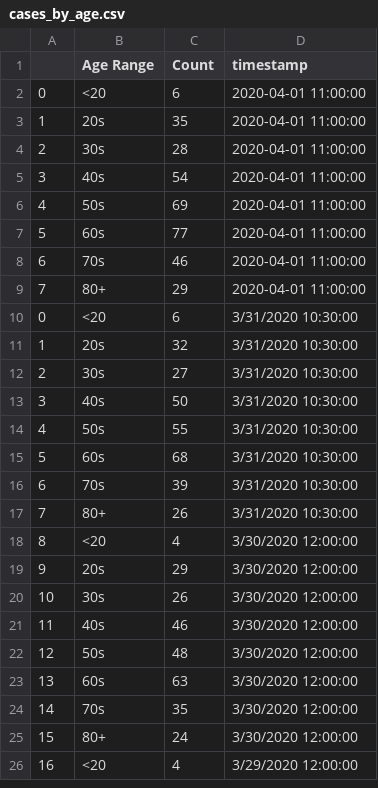
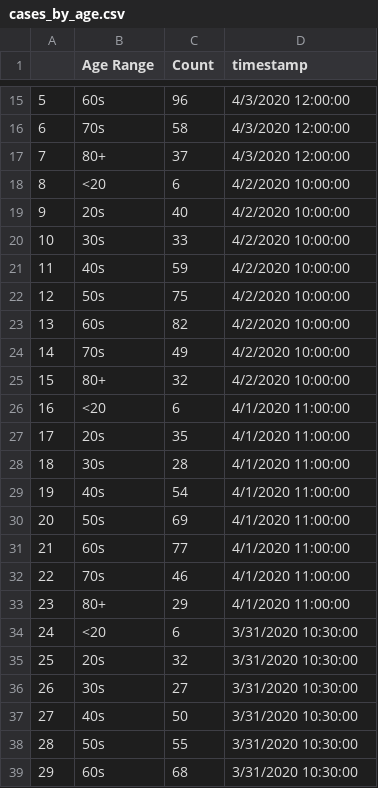
Before and after one commit to darrenfishell/data-projects, a CSV file: covid-19-me/test-output/cases_by_age.csv, drawn as a sheet; only a part is shown, gaps mark what is left out; the shorter side is filled out with more unchanged rows; addresses are those after the commit; the diff covers the shown part only; the diff names each change by its address in the sheet, - before the commit and + after, or states it on an @@ line.

```diff
--- a/covid-19-me/test-output/cases_by_age.csv
+++ b/covid-19-me/test-output/cases_by_age.csv
+row 15: 5 | 60s | 96 | 4/3/2020 12:00:00
+row 16: 6 | 70s | 58 | 4/3/2020 12:00:00
+row 17: 7 | 80+ | 37 | 4/3/2020 12:00:00
+row 18: 8 | <20 | 6 | 4/2/2020 10:00:00
+row 19: 9 | 20s | 40 | 4/2/2020 10:00:00
+row 20: 10 | 30s | 33 | 4/2/2020 10:00:00
+row 21: 11 | 40s | 59 | 4/2/2020 10:00:00
+row 22: 12 | 50s | 75 | 4/2/2020 10:00:00
+row 23: 13 | 60s | 82 | 4/2/2020 10:00:00
+row 24: 14 | 70s | 49 | 4/2/2020 10:00:00
+row 25: 15 | 80+ | 32 | 4/2/2020 10:00:00
@@ column A renumbered from row 26 down @@
-D26:D33 (timestamp): 2020-04-01 11:00:00
+D26:D33 (timestamp): 4/1/2020 11:00:00
```
Also changed, not shown: 13 added rows and 24 edited cells elsewhere in this file, covid-19-me/test-output/case_summary.csv, covid-19-me/test-output/cases_by_county.csv, 3 other files.
